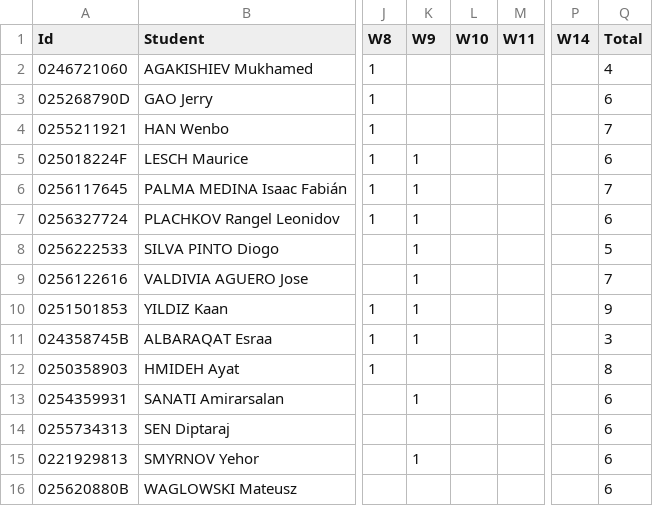
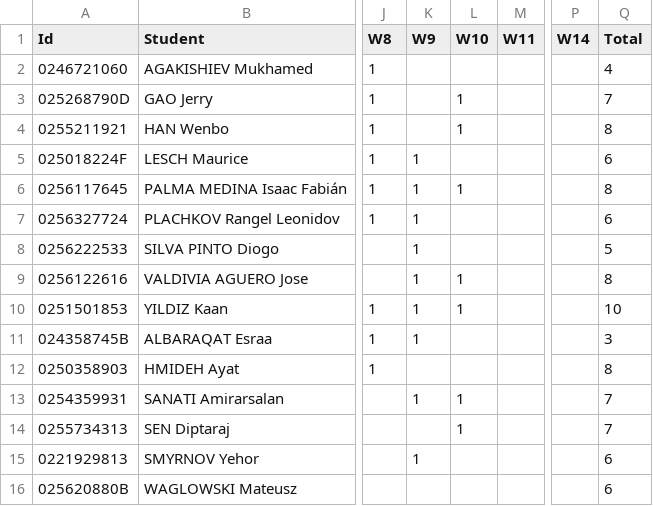
Before and after one commit to icr-unilu/course-2026-winter-stai, a CSV file: docs/attendance.csv, drawn as a sheet; only a part is shown, gaps mark what is left out; the diff names each change by its address in the sheet, - before the commit and + after, or states it on an @@ line.

Commit message:
chore: update attendance

```diff
--- a/docs/attendance.csv
+++ b/docs/attendance.csv
-L3:L4 (W10): (empty)
+L3:L4 (W10): 1
-Q3 (Total): 6
+Q3 (Total): 7
-Q4 (Total): 7
+Q4 (Total): 8
-L6 (W10): (empty)
+L6 (W10): 1
-Q6 (Total): 7
+Q6 (Total): 8
-L9:L10 (W10): (empty)
+L9:L10 (W10): 1
-Q9 (Total): 7
+Q9 (Total): 8
-Q10 (Total): 9
+Q10 (Total): 10
-L13:L14 (W10): (empty)
+L13:L14 (W10): 1
-Q13:Q14 (Total): 6
+Q13:Q14 (Total): 7
```
